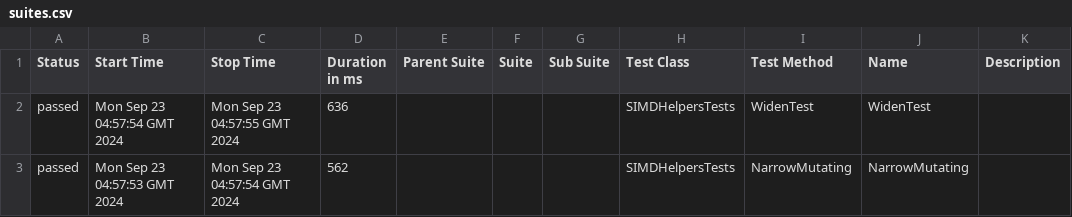
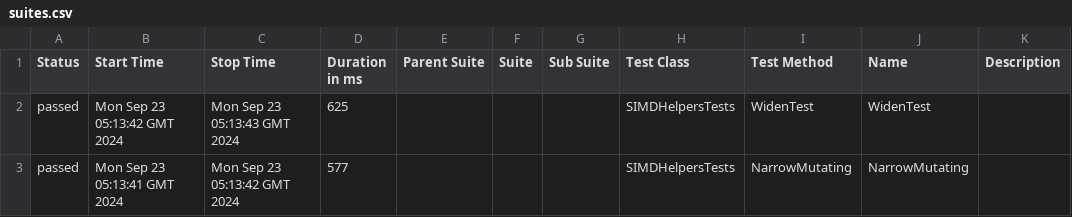
Before and after one commit to budgetdevv/Tokenizers.NET, a CSV file: data/suites.csv, drawn as a sheet.

```diff
--- a/data/suites.csv
+++ b/data/suites.csv
@@ -1,3 +1,3 @@
 "Status","Start Time","Stop Time","Duration in ms","Parent Suite","Suite","Sub Suite","Test Class","Test Method","Name","Description"
-"passed","Mon Sep 23 04:57:54 GMT 2024","Mon Sep 23 04:57:55 GMT 2024","636","","","","SIMDHelpersTests","WidenTest","WidenTest",""
-"passed","Mon Sep 23 04:57:53 GMT 2024","Mon Sep 23 04:57:54 GMT 2024","562","","","","SIMDHelpersTests","NarrowMutating","NarrowMutating",""
+"passed","Mon Sep 23 05:13:42 GMT 2024","Mon Sep 23 05:13:43 GMT 2024","625","","","","SIMDHelpersTests","WidenTest","WidenTest",""
+"passed","Mon Sep 23 05:13:41 GMT 2024","Mon Sep 23 05:13:42 GMT 2024","577","","","","SIMDHelpersTests","NarrowMutating","NarrowMutating",""
```
Also changed, not shown: 25 other files.
